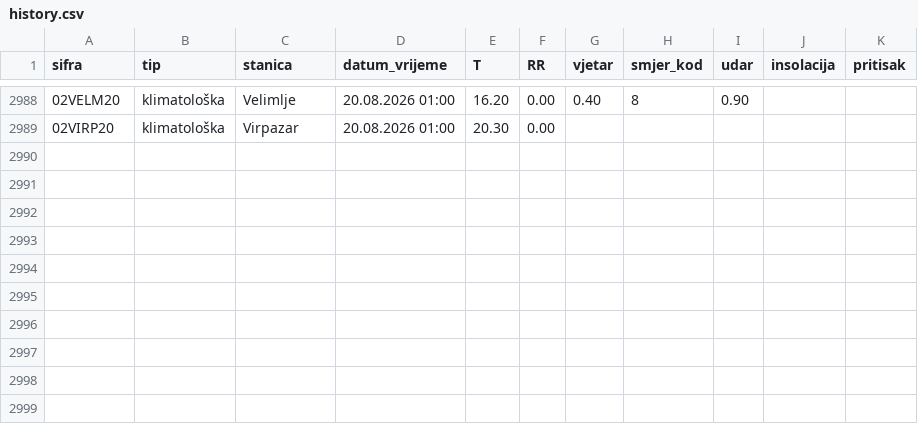
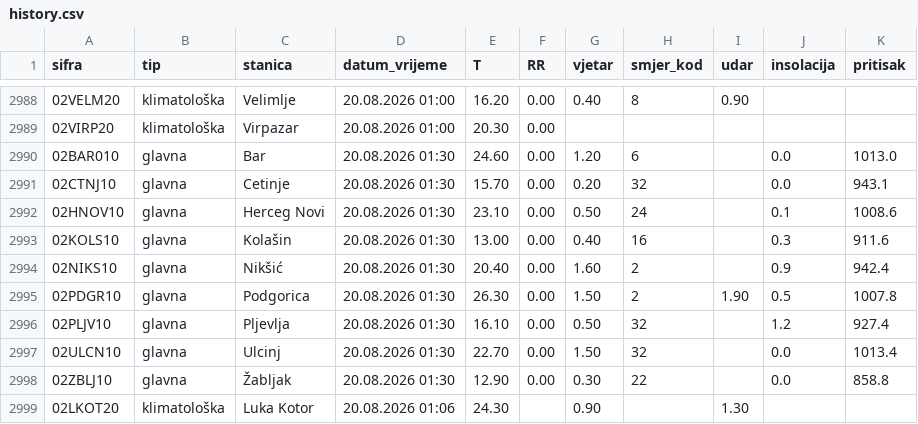
Before and after one commit to saddogis/MeteoMne, a CSV file: data/history.csv, drawn as a sheet; only a part is shown, gaps mark what is left out.

```diff
--- a/data/history.csv
+++ b/data/history.csv
@@ -2989 +2989,11 @@ sifra,tip,stanica,datum_vrijeme,T,RR,vjetar,smjer_kod,udar,insolacija,pritisak
 02VIRP20,klimatološka,Virpazar,20.08.2026 01:00,20.30,0.00,,,,,
+02BAR010,glavna,Bar,20.08.2026 01:30,24.60,0.00,1.20,6,,0.0,1013.0
+02CTNJ10,glavna,Cetinje,20.08.2026 01:30,15.70,0.00,0.20,32,,0.0,943.1
+02HNOV10,glavna,Herceg Novi,20.08.2026 01:30,23.10,0.00,0.50,24,,0.1,1008.6
+02KOLS10,glavna,Kolašin,20.08.2026 01:30,13.00,0.00,0.40,16,,0.3,911.6
+02NIKS10,glavna,Nikšić,20.08.2026 01:30,20.40,0.00,1.60,2,,0.9,942.4
+02PDGR10,glavna,Podgorica,20.08.2026 01:30,26.30,0.00,1.50,2,1.90,0.5,1007.8
+02PLJV10,glavna,Pljevlja,20.08.2026 01:30,16.10,0.00,0.50,32,,1.2,927.4
+02ULCN10,glavna,Ulcinj,20.08.2026 01:30,22.70,0.00,1.50,32,,0.0,1013.4
+02ZBLJ10,glavna,Žabljak,20.08.2026 01:30,12.90,0.00,0.30,22,,0.0,858.8
+02LKOT20,klimatološka,Luka Kotor,20.08.2026 01:06,24.30,,0.90,,1.30,,
```
Also changed, not shown: 11 other files.
